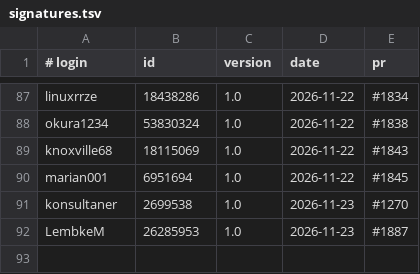
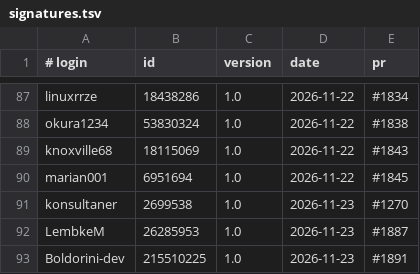
Before and after one commit to UCS-Care-Group/mailcraft, a TSV file: signatures.tsv, drawn as a sheet; only a part is shown, gaps mark what is left out.

```diff
--- a/signatures.tsv
+++ b/signatures.tsv
@@ -92 +92,2 @@ konsultaner	2699538	1.0	2026-11-23	#1270
 LembkeM	26285953	1.0	2026-11-23	#1887
+Boldorini-dev	215510225	1.0	2026-11-23	#1891
```
